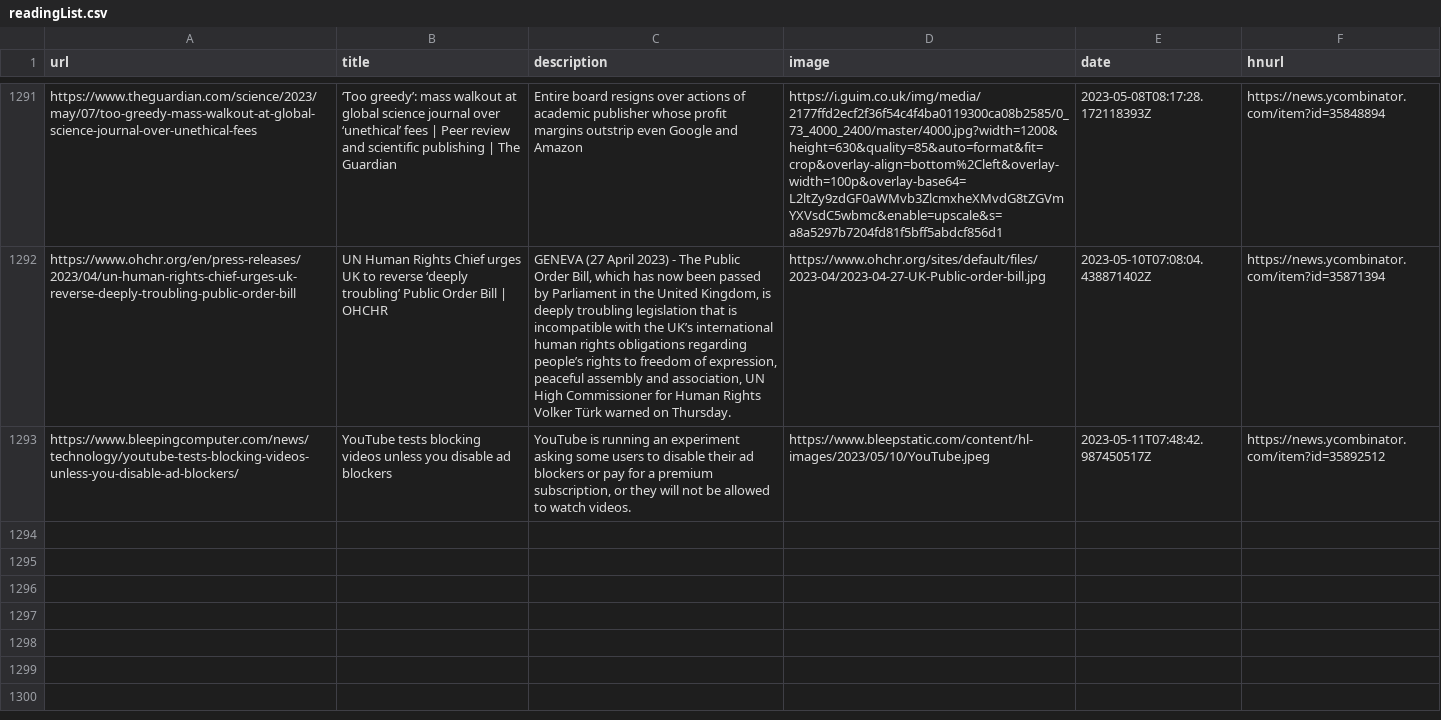
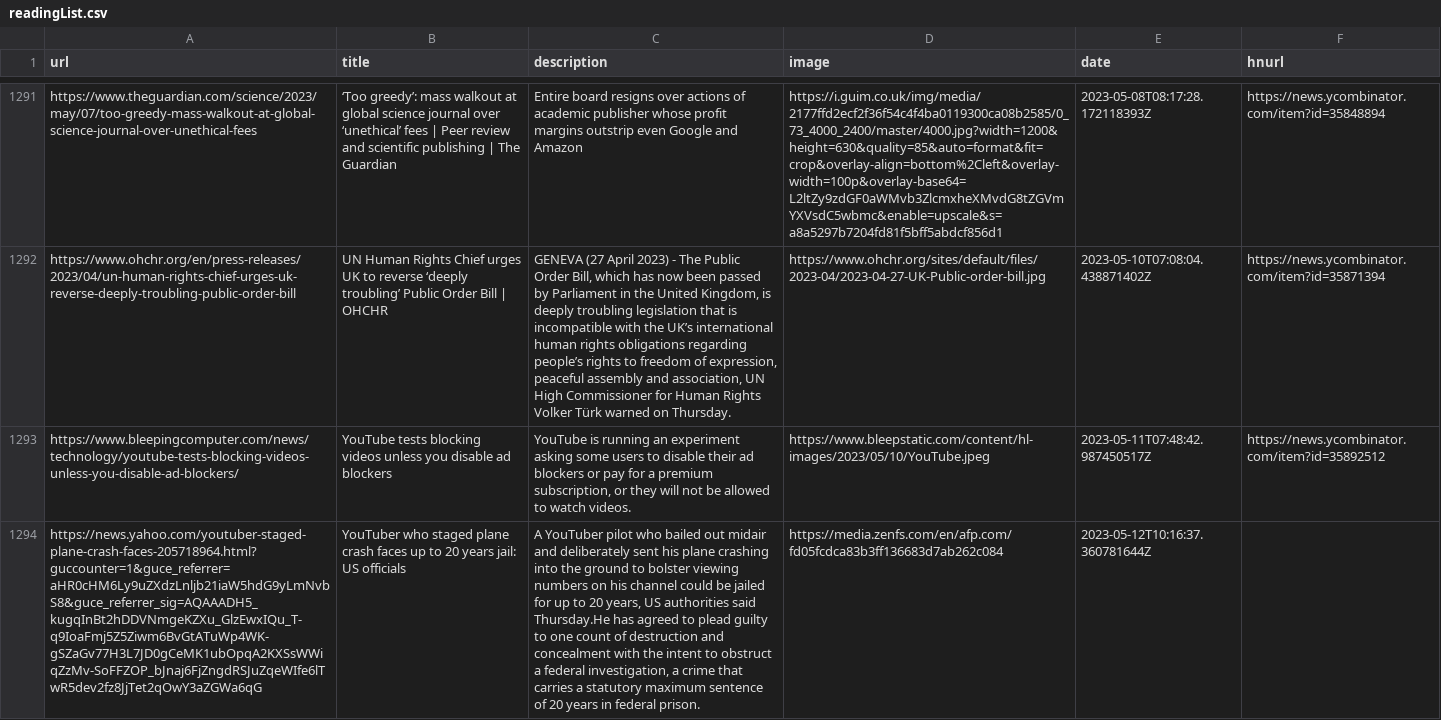
Before and after one commit to codemicro/readingList, a CSV file: readingList.csv, drawn as a sheet; only a part is shown, gaps mark what is left out; the diff names each change by its address in the sheet, - before the commit and + after, or states it on an @@ line.

Commit message:
Automated reading list update on Fri May 12 10:16:37 UTC 2023

```diff
--- a/readingList.csv
+++ b/readingList.csv
+row 1294: https://news.yahoo.com/youtuber-staged-plane-crash-faces-205718964.html?guccounter=1&guce_referrer=aHR0cHM6Ly9uZXdzLnljb21iaW5hdG9yLmNvbS8&guce_referrer_sig=AQAAADH5_kugqInBt2hDDVNmgeKZXu_GlzEwxIQu_T-q9IoaFmj5Z5Ziwm6BvGtATuWp4WK-gSZaGv77H3L7JD0gCeMK1ubOpqA2KXSsWWiqZzMv-SoFFZOP_bJnaj6FjZngdRSJuZqeWIfe6lTwR5dev2fz8JjTet2qOwY3aZGWa6qG | YouTuber who staged plane crash faces up to 20 years jail: US officials | A YouTuber pilot who bailed out midair and deliberately sent his plane crashing into the ground to bolster viewing numbers on his channel could be jailed for up to 20 years, US authorities said Thursday.He has agreed to plead guilty to one count of destruction and concealment with the intent to obstruct a federal investigation, a crime that carries a statutory maximum sentence of 20 years in federal prison. | https://media.zenfs.com/en/afp.com/fd05fcdca83b3ff136683d7ab262c084 | 2023-05-12T10:16:37.360781644Z
```
